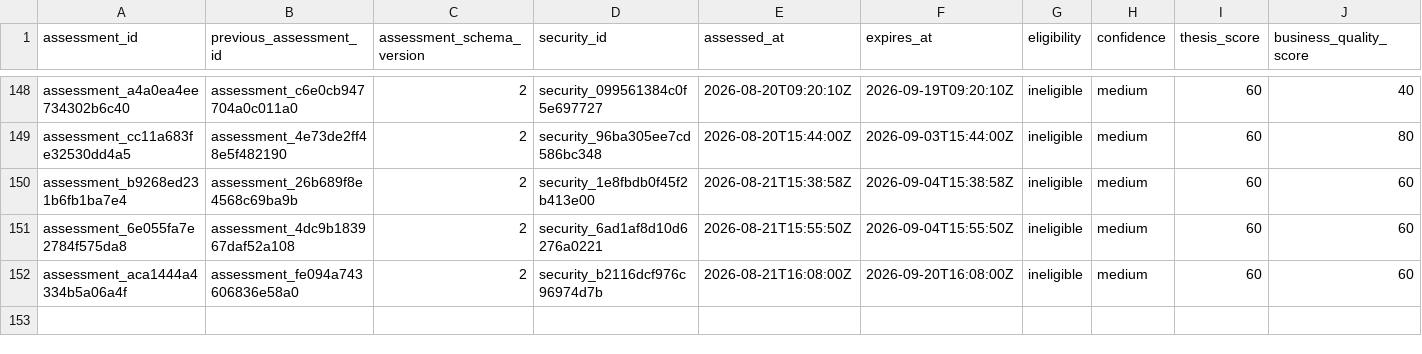
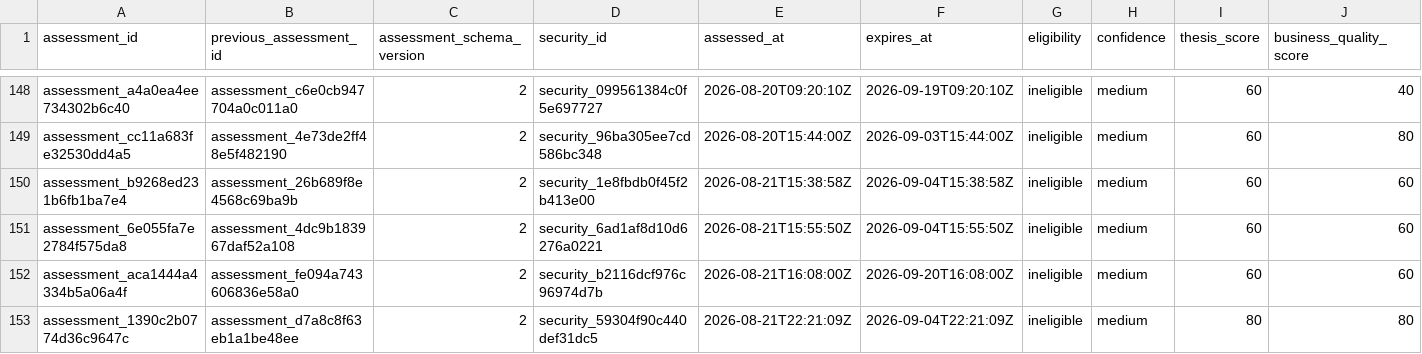
Before and after one commit to Kabutojira/PaperTrader, a CSV file: data/tables/security_assessment_history.csv, drawn as a sheet; only a part is shown, gaps mark what is left out; rows hold the shown columns only; the diff names each change by its address in the sheet, - before the commit and + after, or states it on an @@ line.

```diff
--- a/data/tables/security_assessment_history.csv
+++ b/data/tables/security_assessment_history.csv
+row 153: assessment_1390c2b0774d36c9647c | assessment_d7a8c8f63eb1a1be48ee | 2 | security_59304f90c440def31dc5 | 2026-08-21T22:21:09Z | 2026-09-04T22:21:09Z | ineligible | medium | 80 | 80
```
Also changed, not shown: data/operations/operations_TODO.csv, data/operations/operations_history.csv, 24 other files.
